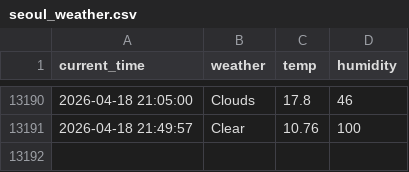
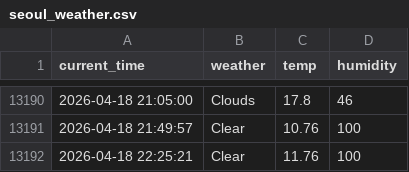
Before and after one commit to simjaehoon1/seoul_weather_5m, a CSV file: seoul_weather.csv, drawn as a sheet; only a part is shown, gaps mark what is left out; the diff names each change by its address in the sheet, - before the commit and + after, or states it on an @@ line.

```diff
--- a/seoul_weather.csv
+++ b/seoul_weather.csv
+row 13192: 2026-04-18 22:25:21 | Clear | 11.76 | 100
```
